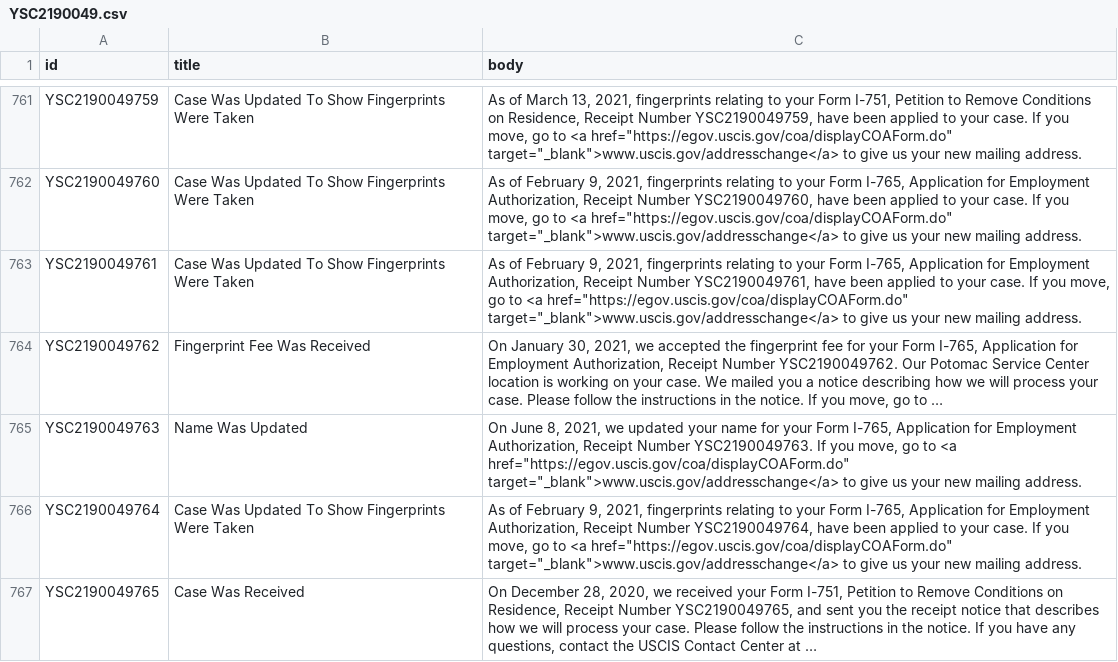
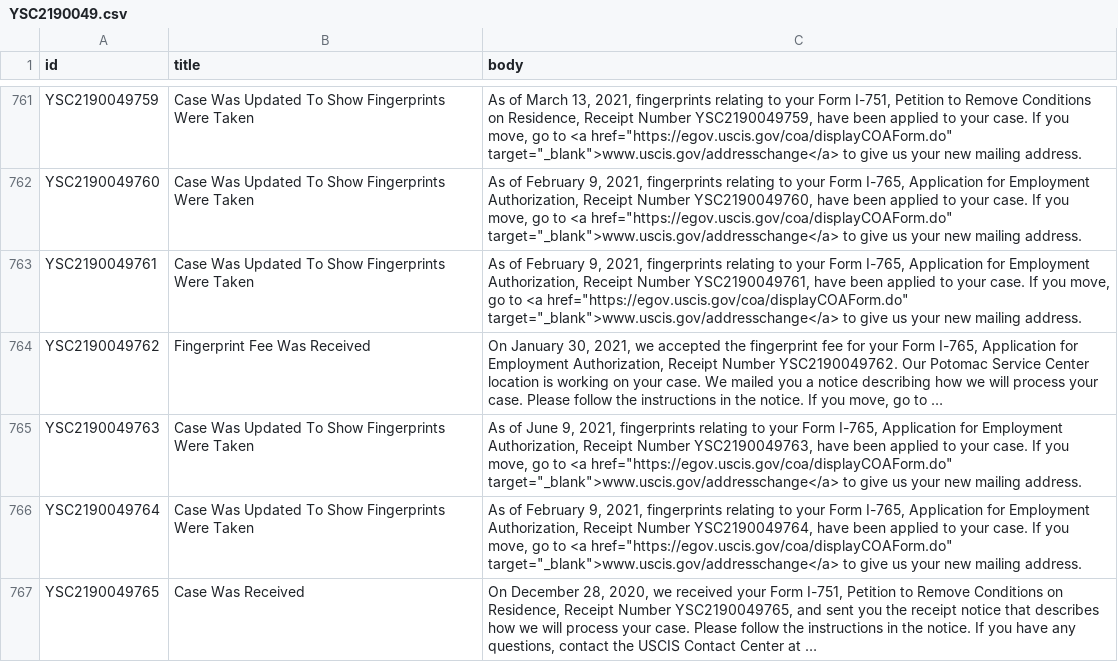
Before and after one commit to opt-lol/opt-data, a CSV file: data/YSC2190049.csv, drawn as a sheet; only a part is shown, gaps mark what is left out; long unchanged cells end in …; the diff names each change by its address in the sheet, - before the commit and + after, or states it on an @@ line.

```diff
--- a/data/YSC2190049.csv
+++ b/data/YSC2190049.csv
-B765 (title): Name Was Updated
+B765 (title): Case Was Updated To Show Fingerprints Were Taken
-C765 (body): On June 8, 2021, we updated your name for your Form I-765, Application for Employment Authorization, Receipt Number YSC2190049763. If you…
+C765 (body): As of June 9, 2021, fingerprints relating to your Form I-765, Application for Employment Authorization, Receipt Number YSC2190049763, have been applied to your case. If you…
```
Also changed, not shown: data/YSC2190048.csv, data/YSC2190091.csv, 8 other files.
